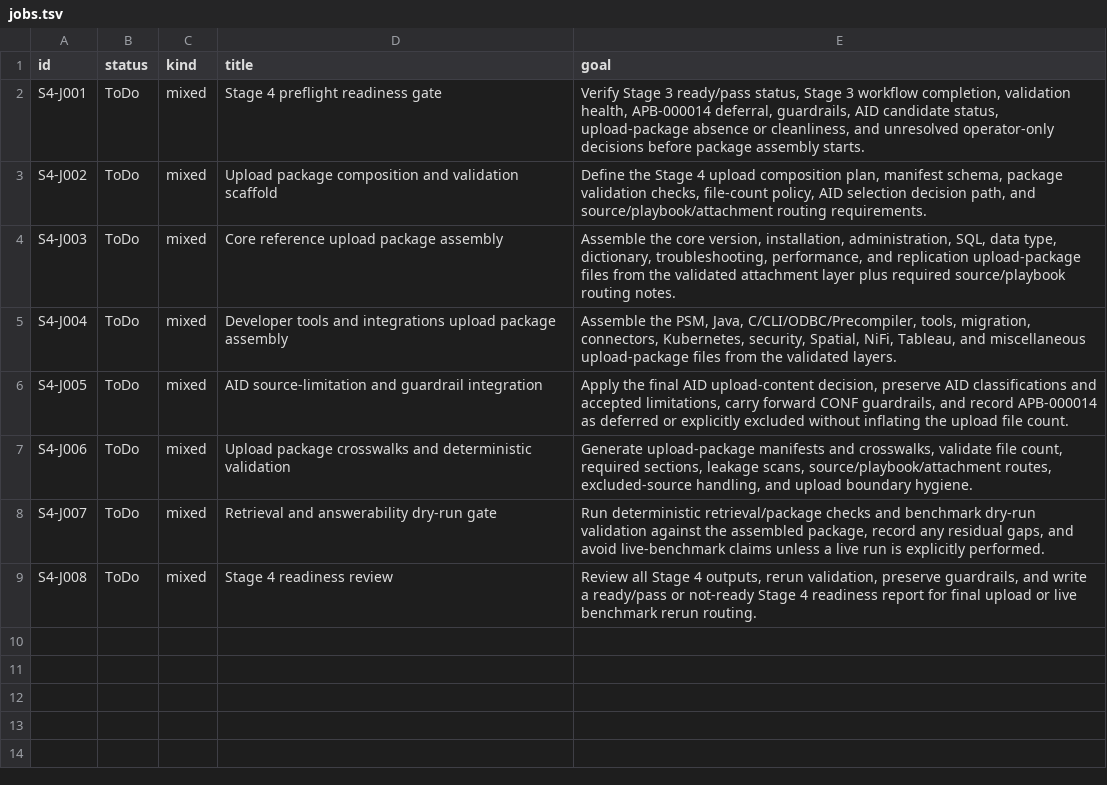
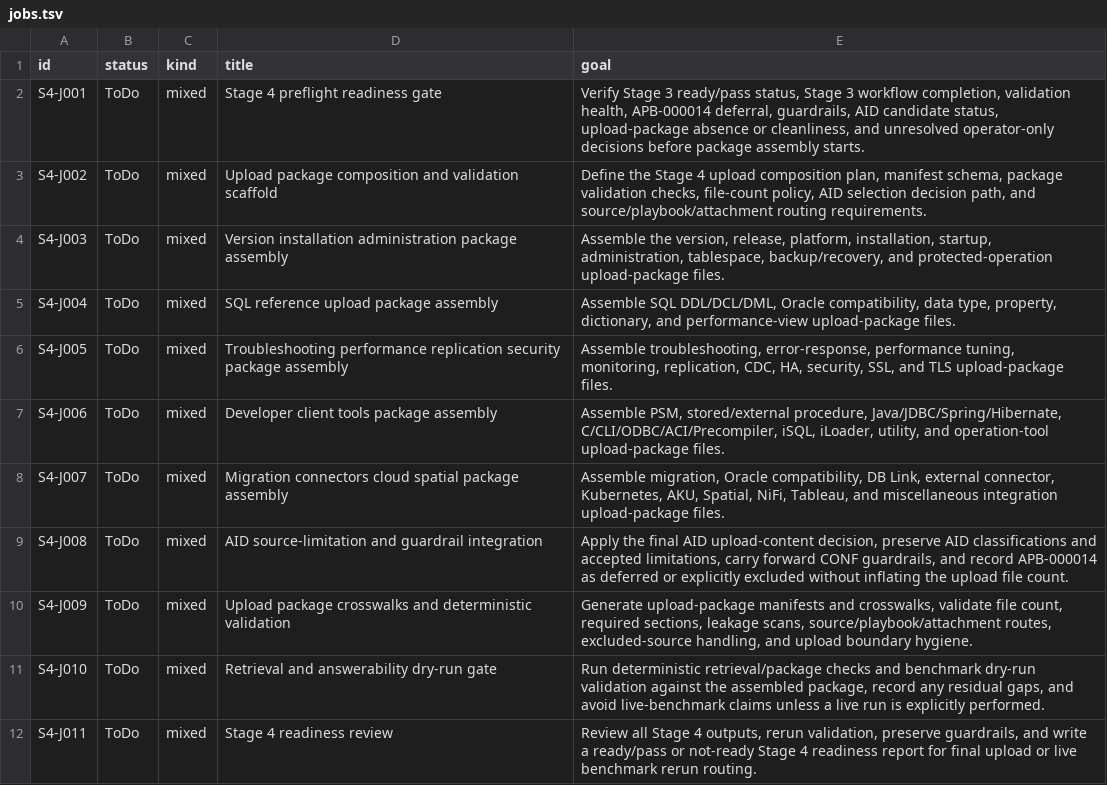
Before and after one commit to et16kr/AltibaseDocuments, a TSV file: .codex-jobs/altibase-gpt-stage-04-upload-package/jobs.tsv, drawn as a sheet.

Commit message:
stage4: harden upload package workflow

```diff
--- a/.codex-jobs/altibase-gpt-stage-04-upload-package/jobs.tsv
+++ b/.codex-jobs/altibase-gpt-stage-04-upload-package/jobs.tsv
@@ -3,7 +3,10 @@ S4-J001	ToDo	mixed	Stage 4 preflight readiness gate	Verify Stage 3 ready/pass st
 S4-J002	ToDo	mixed	Upload package composition and validation scaffold	Define the Stage 4 upload composition plan, manifest schema, package validation checks, file-count policy, AID selection decision path, and source/playbook/attachment routing requirements.
-S4-J003	ToDo	mixed	Core reference upload package assembly	Assemble the core version, installation, administration, SQL, data type, dictionary, troubleshooting, performance, and replication upload-package files from the validated attachment layer plus required source/playbook routing notes.
-S4-J004	ToDo	mixed	Developer tools and integrations upload package assembly	Assemble the PSM, Java, C/CLI/ODBC/Precompiler, tools, migration, connectors, Kubernetes, security, Spatial, NiFi, Tableau, and miscellaneous upload-package files from the validated layers.
-S4-J005	ToDo	mixed	AID source-limitation and guardrail integration	Apply the final AID upload-content decision, preserve AID classifications and accepted limitations, carry forward CONF guardrails, and record APB-000014 as deferred or explicitly excluded without inflating the upload file count.
-S4-J006	ToDo	mixed	Upload package crosswalks and deterministic validation	Generate upload-package manifests and crosswalks, validate file count, required sections, leakage scans, source/playbook/attachment routes, excluded-source handling, and upload boundary hygiene.
-S4-J007	ToDo	mixed	Retrieval and answerability dry-run gate	Run deterministic retrieval/package checks and benchmark dry-run validation against the assembled package, record any residual gaps, and avoid live-benchmark claims unless a live run is explicitly performed.
-S4-J008	ToDo	mixed	Stage 4 readiness review	Review all Stage 4 outputs, rerun validation, preserve guardrails, and write a ready/pass or not-ready Stage 4 readiness report for final upload or live benchmark rerun routing.
+S4-J003	ToDo	mixed	Version installation administration package assembly	Assemble the version, release, platform, installation, startup, administration, tablespace, backup/recovery, and protected-operation upload-package files.
+S4-J004	ToDo	mixed	SQL reference upload package assembly	Assemble SQL DDL/DCL/DML, Oracle compatibility, data type, property, dictionary, and performance-view upload-package files.
+S4-J005	ToDo	mixed	Troubleshooting performance replication security package assembly	Assemble troubleshooting, error-response, performance tuning, monitoring, replication, CDC, HA, security, SSL, and TLS upload-package files.
+S4-J006	ToDo	mixed	Developer client tools package assembly	Assemble PSM, stored/external procedure, Java/JDBC/Spring/Hibernate, C/CLI/ODBC/ACI/Precompiler, iSQL, iLoader, utility, and operation-tool upload-package files.
+S4-J007	ToDo	mixed	Migration connectors cloud spatial package assembly	Assemble migration, Oracle compatibility, DB Link, external connector, Kubernetes, AKU, Spatial, NiFi, Tableau, and miscellaneous integration upload-package files.
+S4-J008	ToDo	mixed	AID source-limitation and guardrail integration	Apply the final AID upload-content decision, preserve AID classifications and accepted limitations, carry forward CONF guardrails, and record APB-000014 as deferred or explicitly excluded without inflating the upload file count.
+S4-J009	ToDo	mixed	Upload package crosswalks and deterministic validation	Generate upload-package manifests and crosswalks, validate file count, required sections, leakage scans, source/playbook/attachment routes, excluded-source handling, and upload boundary hygiene.
+S4-J010	ToDo	mixed	Retrieval and answerability dry-run gate	Run deterministic retrieval/package checks and benchmark dry-run validation against the assembled package, record any residual gaps, and avoid live-benchmark claims unless a live run is explicitly performed.
+S4-J011	ToDo	mixed	Stage 4 readiness review	Review all Stage 4 outputs, rerun validation, preserve guardrails, and write a ready/pass or not-ready Stage 4 readiness report for final upload or live benchmark rerun routing.
```
Also changed, not shown: 13 other files.
